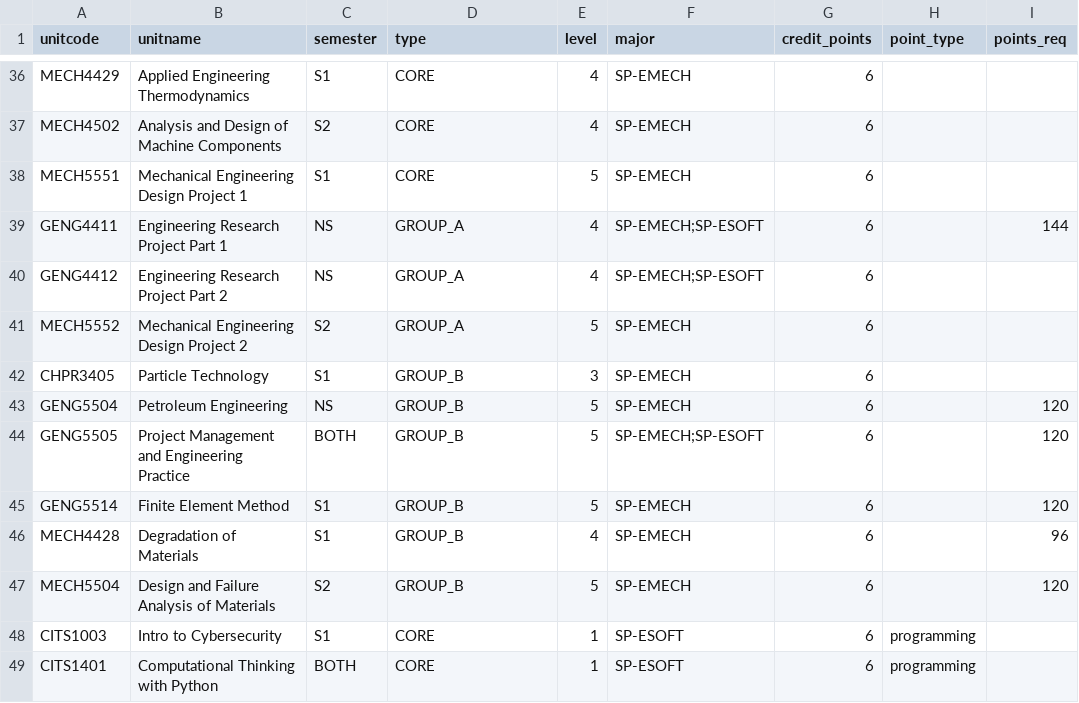
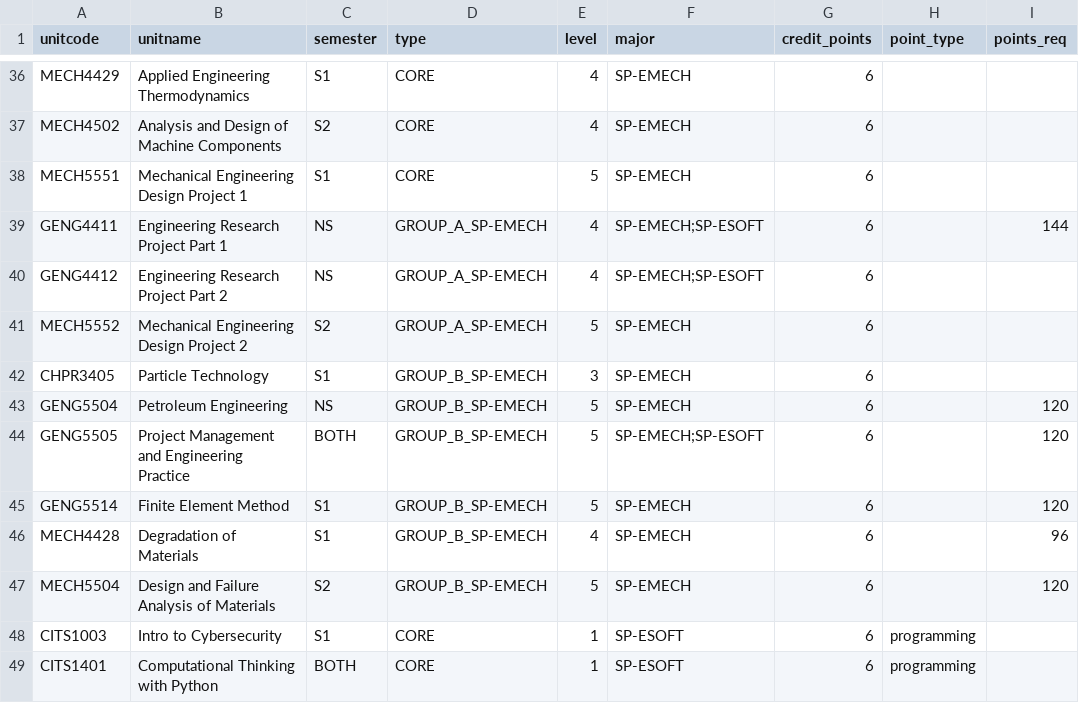
Before and after one commit to Haxinator/CITS3200Project, a CSV file: sample_db/units.csv, drawn as a sheet; only a part is shown, gaps mark what is left out; the diff names each change by its address in the sheet, - before the commit and + after, or states it on an @@ line.

```diff
--- a/sample_db/units.csv
+++ b/sample_db/units.csv
-D39:D41 (type): GROUP_A
+D39:D41 (type): GROUP_A_SP-EMECH
-D42:D47 (type): GROUP_B
+D42:D47 (type): GROUP_B_SP-EMECH
```
Also changed, not shown: 1 other file.
